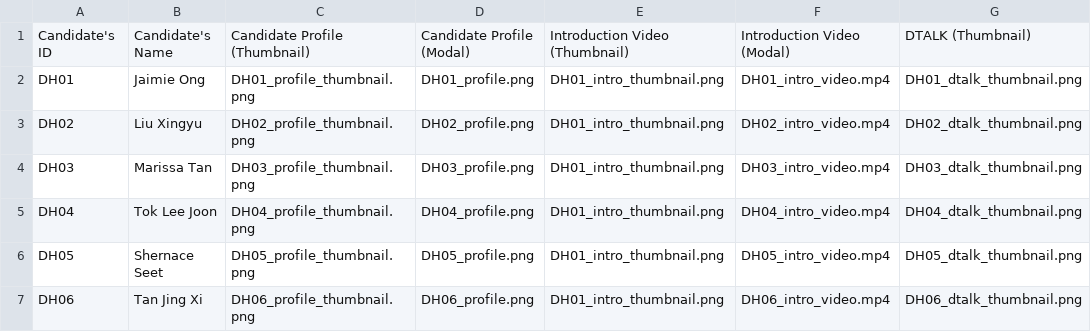
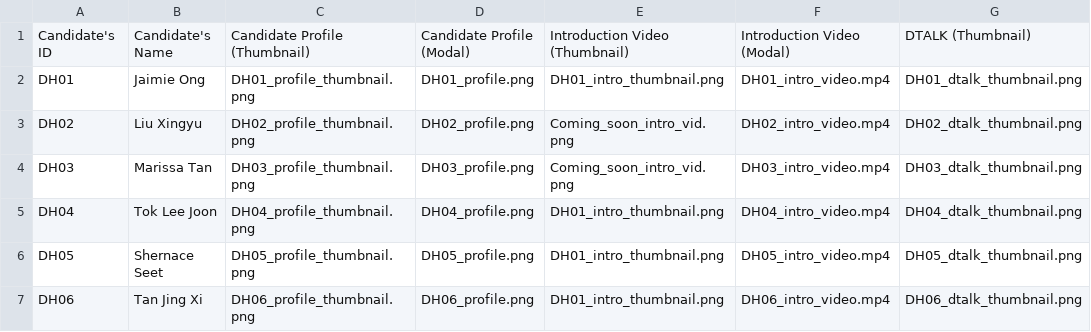
Before and after one commit to dhs-sc/sc-campaign, a CSV file: data-processing/data-files/jh-student-data.csv, drawn as a sheet; only a part is shown; the diff names each change by its address in the sheet, - before the commit and + after, or states it on an @@ line.

Commit message:
Update jh-student-data.csv

```diff
--- a/data-processing/data-files/jh-student-data.csv
+++ b/data-processing/data-files/jh-student-data.csv
-E3:E4: DH01_intro_thumbnail.png
+E3:E4: Coming_soon_intro_vid.png
```
